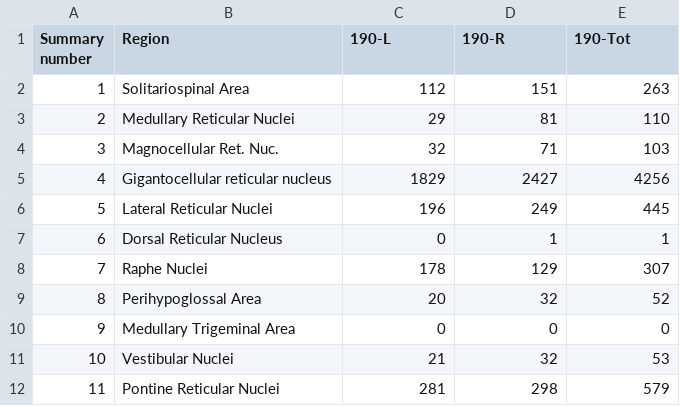
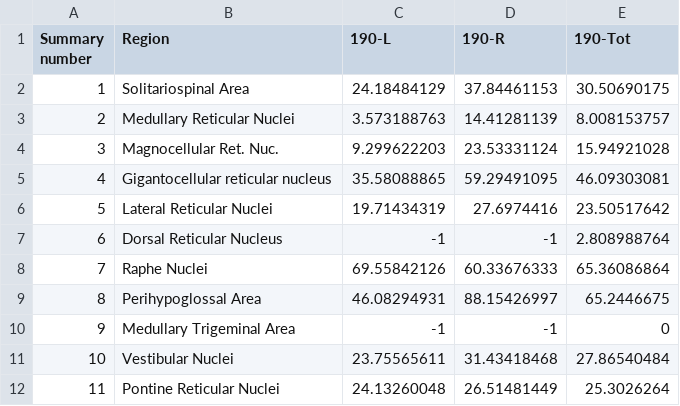
Before and after one commit to rdbcasillas/brainrender-github, a CSV file: datasets/190-cat-norm.csv, drawn as a sheet; only a part is shown; the diff covers the shown part only.

Commit message:
proper norm values for 190,191

```diff
--- a/datasets/190-cat-norm.csv
+++ b/datasets/190-cat-norm.csv
@@ -1,12 +1,12 @@
 Summary number,Region, 190-L, 190-R, 190-Tot
-1,Solitariospinal Area,112,151,263
-2,Medullary Reticular Nuclei,29,81,110
-3,Magnocellular Ret. Nuc.,32,71,103
-4,Gigantocellular reticular nucleus,1829,2427,4256
-5,Lateral Reticular Nuclei,196,249,445
-6,Dorsal Reticular Nucleus,0,1,1
-7,Raphe Nuclei,178,129,307
-8,Perihypoglossal Area,20,32,52
-9,Medullary Trigeminal Area,0,0,0
-10,Vestibular Nuclei,21,32,53
-11,Pontine Reticular Nuclei,281,298,579
+1,Solitariospinal Area,24.18484129,37.84461153,30.50690175
+2,Medullary Reticular Nuclei,3.573188763,14.41281139,8.008153757
+3,Magnocellular Ret. Nuc.,9.299622203,23.53331124,15.94921028
+4,Gigantocellular reticular nucleus,35.58088865,59.29491095,46.09303081
+5,Lateral Reticular Nuclei,19.71434319,27.6974416,23.50517642
+6,Dorsal Reticular Nucleus,-1,-1,2.808988764
+7,Raphe Nuclei,69.55842126,60.33676333,65.36086864
+8,Perihypoglossal Area,46.08294931,88.15426997,65.2446675
+9,Medullary Trigeminal Area,-1,-1,0
+10,Vestibular Nuclei,23.75565611,31.43418468,27.86540484
+11,Pontine Reticular Nuclei,24.13260048,26.51481449,25.3026264
```
Also changed, not shown: 42 edited cells elsewhere in this file, datasets/191-cat-norm.csv.
